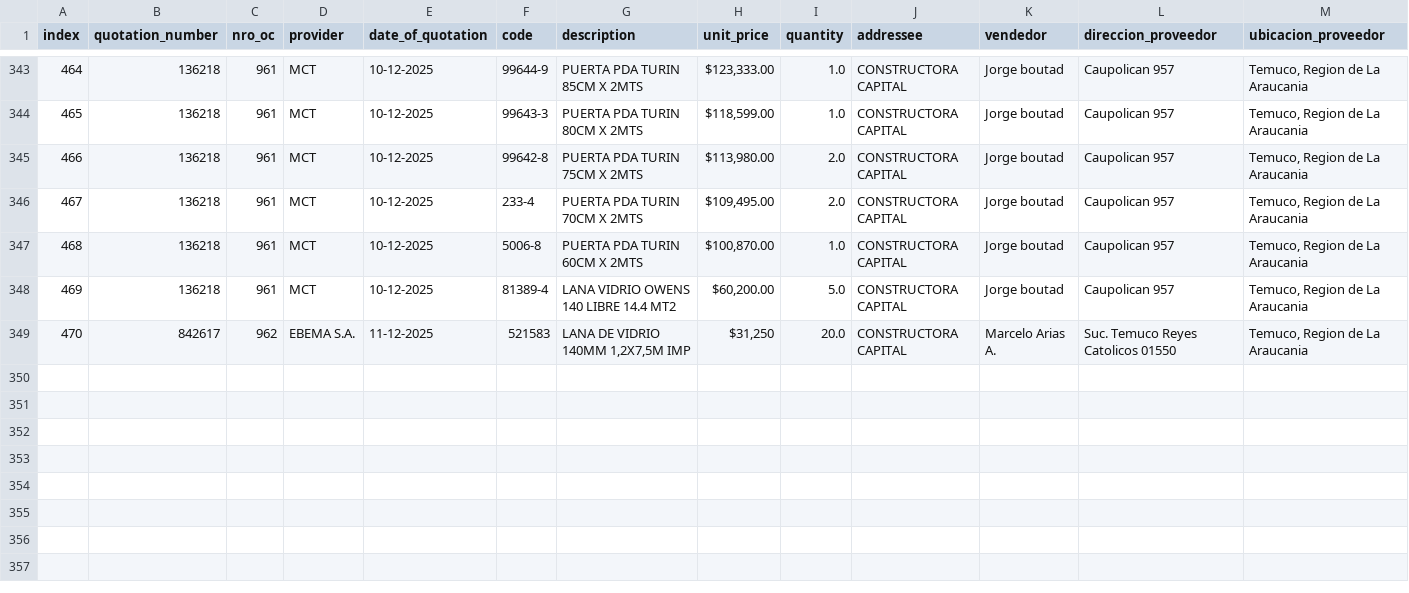
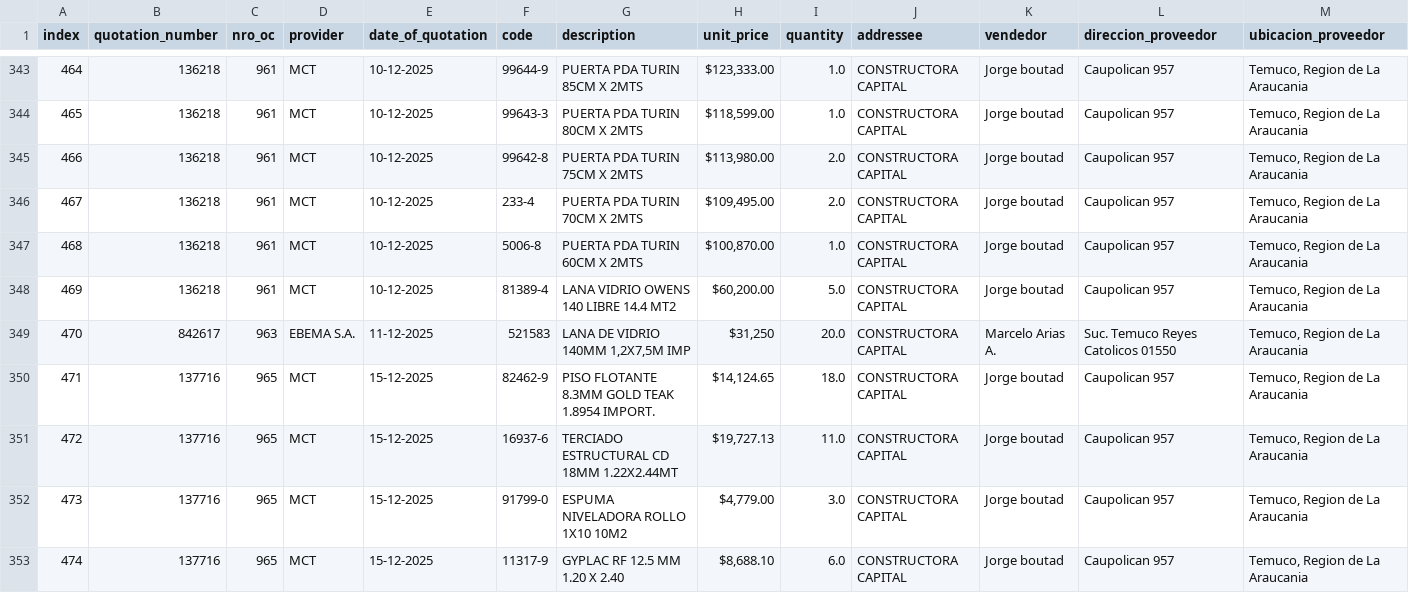
Before and after one commit to Fitzy5/ordencomprahtml, a CSV file: registry.csv, drawn as a sheet; only a part is shown, gaps mark what is left out; rows hold the shown columns only; the diff names each change by its address in the sheet, - before the commit and + after, or states it on an @@ line.

```diff
--- a/registry.csv
+++ b/registry.csv
-C349 (nro_oc): 962
+C349 (nro_oc): 963
+row 350: 471 | 137716 | 965 | MCT | 15-12-2025 | 82462-9 | PISO FLOTANTE 8.3MM GOLD TEAK 1.8954 IMPORT. | $14,124.65 | 18.0 | CONSTRUCTORA CAPITAL | Jorge boutad | Caupolican 957 | Temuco, Region de La Araucania
+row 351: 472 | 137716 | 965 | MCT | 15-12-2025 | 16937-6 | TERCIADO ESTRUCTURAL CD 18MM 1.22X2.44MT | $19,727.13 | 11.0 | CONSTRUCTORA CAPITAL | Jorge boutad | Caupolican 957 | Temuco, Region de La Araucania
+row 352: 473 | 137716 | 965 | MCT | 15-12-2025 | 91799-0 | ESPUMA NIVELADORA ROLLO 1X10 10M2 | $4,779.00 | 3.0 | CONSTRUCTORA CAPITAL | Jorge boutad | Caupolican 957 | Temuco, Region de La Araucania
+row 353: 474 | 137716 | 965 | MCT | 15-12-2025 | 11317-9 | GYPLAC RF 12.5 MM 1.20 X 2.40 | $8,688.10 | 6.0 | CONSTRUCTORA CAPITAL | Jorge boutad | Caupolican 957 | Temuco, Region de La Araucania
```
Also changed, not shown: 4 other files.
